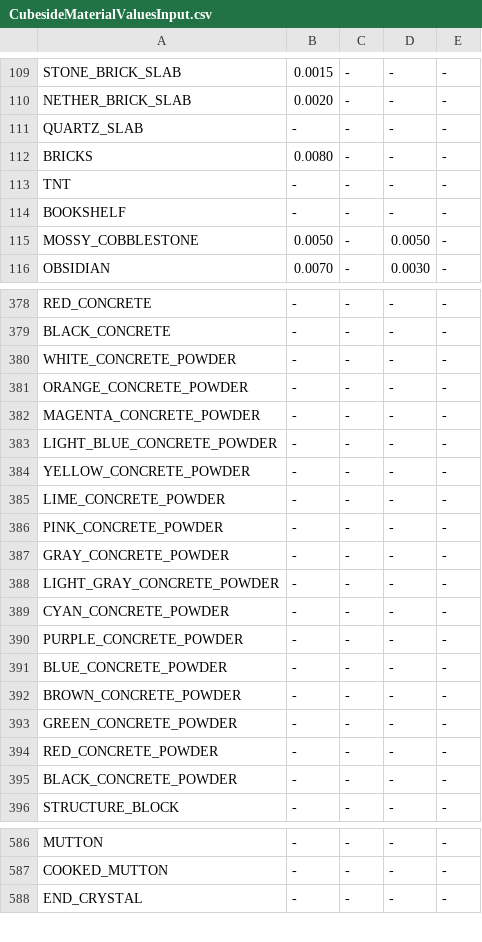
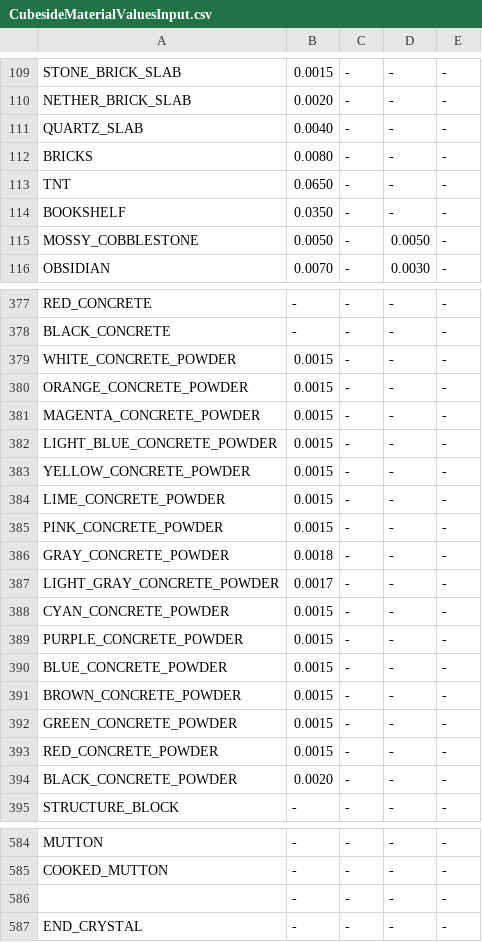
Before and after one commit to Cubeside/CubeQuest, a CSV file: conversion/CubesideMaterialValuesInput.csv, drawn as a sheet; only a part is shown, gaps mark what is left out; the diff covers the shown part only.

```diff
--- a/conversion/CubesideMaterialValuesInput.csv
+++ b/conversion/CubesideMaterialValuesInput.csv
@@ -110,6 +110,6 @@ STONE_BRICK_SLAB;0.0015;-;-;-
 NETHER_BRICK_SLAB;0.0020;-;-;-
-QUARTZ_SLAB;-;-;-;-
+QUARTZ_SLAB;0.0040;-;-;-
 BRICKS;0.0080;-;-;-
-TNT;-;-;-;-
-BOOKSHELF;-;-;-;-
+TNT;0.0650;-;-;-
+BOOKSHELF;0.0350;-;-;-
 MOSSY_COBBLESTONE;0.0050;-;0.0050;-
@@ -379,18 +378,18 @@ RED_CONCRETE;-;-;-;-
 BLACK_CONCRETE;-;-;-;-
-WHITE_CONCRETE_POWDER;-;-;-;-
-ORANGE_CONCRETE_POWDER;-;-;-;-
-MAGENTA_CONCRETE_POWDER;-;-;-;-
-LIGHT_BLUE_CONCRETE_POWDER;-;-;-;-
-YELLOW_CONCRETE_POWDER;-;-;-;-
-LIME_CONCRETE_POWDER;-;-;-;-
-PINK_CONCRETE_POWDER;-;-;-;-
-GRAY_CONCRETE_POWDER;-;-;-;-
-LIGHT_GRAY_CONCRETE_POWDER;-;-;-;-
-CYAN_CONCRETE_POWDER;-;-;-;-
-PURPLE_CONCRETE_POWDER;-;-;-;-
-BLUE_CONCRETE_POWDER;-;-;-;-
-BROWN_CONCRETE_POWDER;-;-;-;-
-GREEN_CONCRETE_POWDER;-;-;-;-
-RED_CONCRETE_POWDER;-;-;-;-
-BLACK_CONCRETE_POWDER;-;-;-;-
+WHITE_CONCRETE_POWDER;0.0015;-;-;-
+ORANGE_CONCRETE_POWDER;0.0015;-;-;-
+MAGENTA_CONCRETE_POWDER;0.0015;-;-;-
+LIGHT_BLUE_CONCRETE_POWDER;0.0015;-;-;-
+YELLOW_CONCRETE_POWDER;0.0015;-;-;-
+LIME_CONCRETE_POWDER;0.0015;-;-;-
+PINK_CONCRETE_POWDER;0.0015;-;-;-
+GRAY_CONCRETE_POWDER;0.0018;-;-;-
+LIGHT_GRAY_CONCRETE_POWDER;0.0017;-;-;-
+CYAN_CONCRETE_POWDER;0.0015;-;-;-
+PURPLE_CONCRETE_POWDER;0.0015;-;-;-
+BLUE_CONCRETE_POWDER;0.0015;-;-;-
+BROWN_CONCRETE_POWDER;0.0015;-;-;-
+GREEN_CONCRETE_POWDER;0.0015;-;-;-
+RED_CONCRETE_POWDER;0.0015;-;-;-
+BLACK_CONCRETE_POWDER;0.0020;-;-;-
 STRUCTURE_BLOCK;-;-;-;-
@@ -587,2 +585,3 @@ MUTTON;-;-;-;-
 COOKED_MUTTON;-;-;-;-
+;-;-;-;-
 END_CRYSTAL;-;-;-;-
```
Also changed, not shown: 2 removed rows and 30 edited cells elsewhere in this file, 1 other file.
